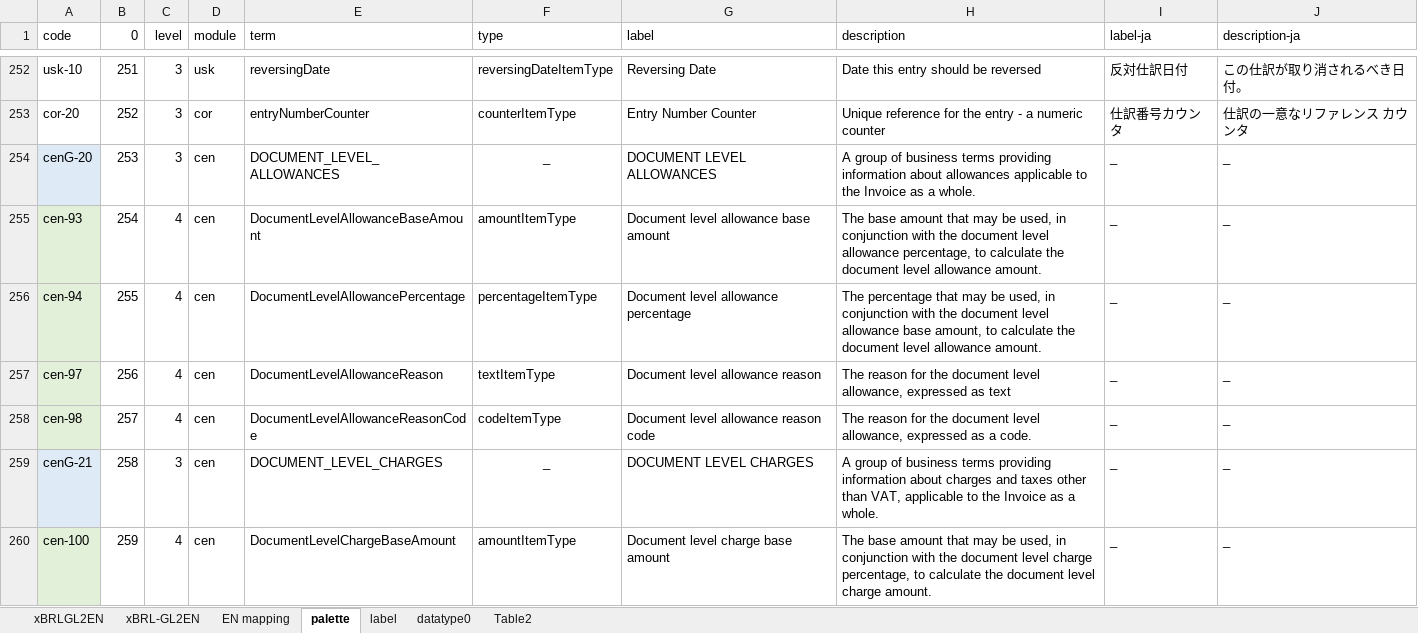
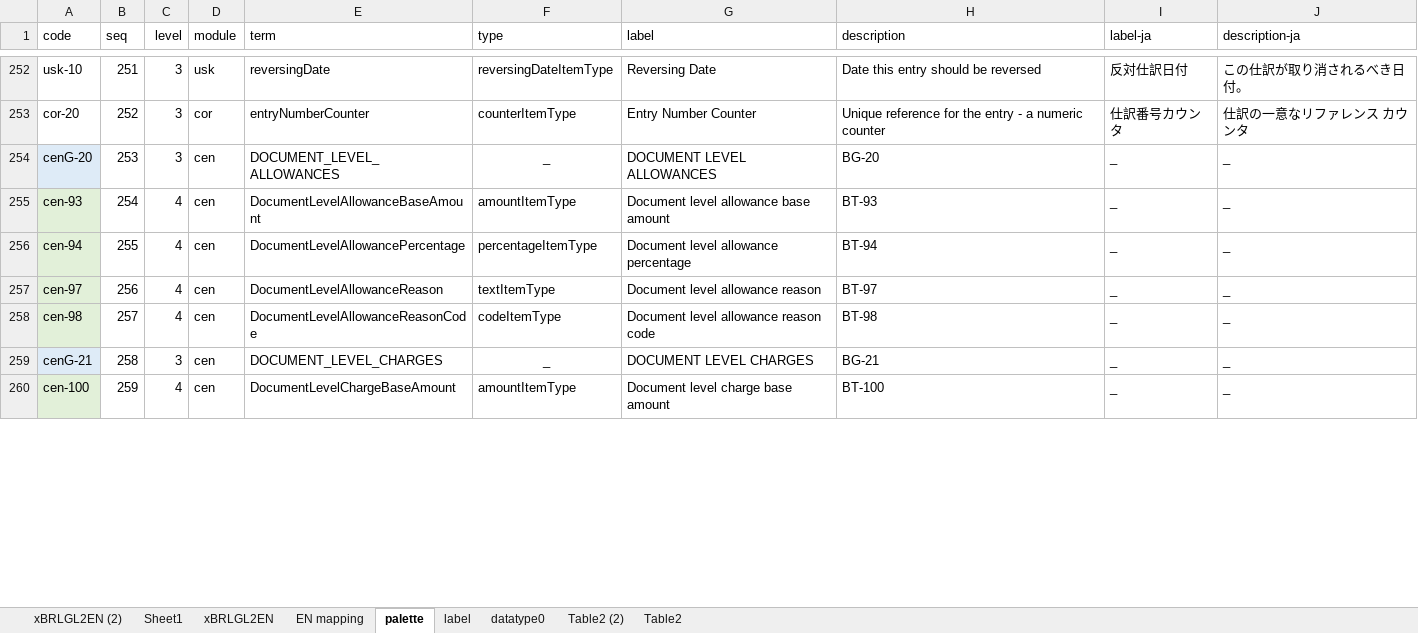
Before and after one commit to pontsoleil/EIPA, an Excel workbook: データ検証/EIPA/xBRL/xBRLGL.xlsx, sheet palette, drawn as a sheet; only a part is shown, gaps mark what is left out; values as stored, in another font and other column widths than the file's, no borders; conditional formats not drawn; the diff covers the shown part only; the diff names each change by its address in the sheet, - before the commit and + after, or states it on an @@ line.

Commit message:
Update xBRLGL.xlsx

```diff
--- a/データ検証/EIPA/xBRL/xBRLGL.xlsx (sheet palette)
+++ b/データ検証/EIPA/xBRL/xBRLGL.xlsx (sheet palette)
-sheet tab: xBRL-GL2EN
+sheet tab: xBRLGL2EN (2)
+sheet tab: Sheet1
+sheet tab: Table2 (2)
-B1: 0
+B1: seq
-H254 (description): A group of business terms providing information about allowances applicable to the Invoice as a whole.
+H254 (description): BG-20
-H255 (description): The base amount that may be used, in conjunction with the document level allowance percentage, to calculate the document level allowance amount.
+H255 (description): BT-93
-H256 (description): The percentage that may be used, in conjunction with the document level allowance base amount, to calculate the document level allowance amount.
+H256 (description): BT-94
-H257 (description): The reason for the document level allowance, expressed as text
+H257 (description): BT-97
-H258 (description): The reason for the document level allowance, expressed as a code.
+H258 (description): BT-98
-H259 (description): A group of business terms providing information about charges and taxes other than VAT, applicable to the Invoice as a whole.
+H259 (description): BG-21
-H260 (description): The base amount that may be used, in conjunction with the document level charge percentage, to calculate the document level charge amount.
+H260 (description): BT-100
```
Also changed, not shown: 75 edited cells elsewhere in this sheet, sheet label, sheet EN mapping, sheet xBRLGL2EN, sheet Table2, formulas that keep their value, charts or pictures.
